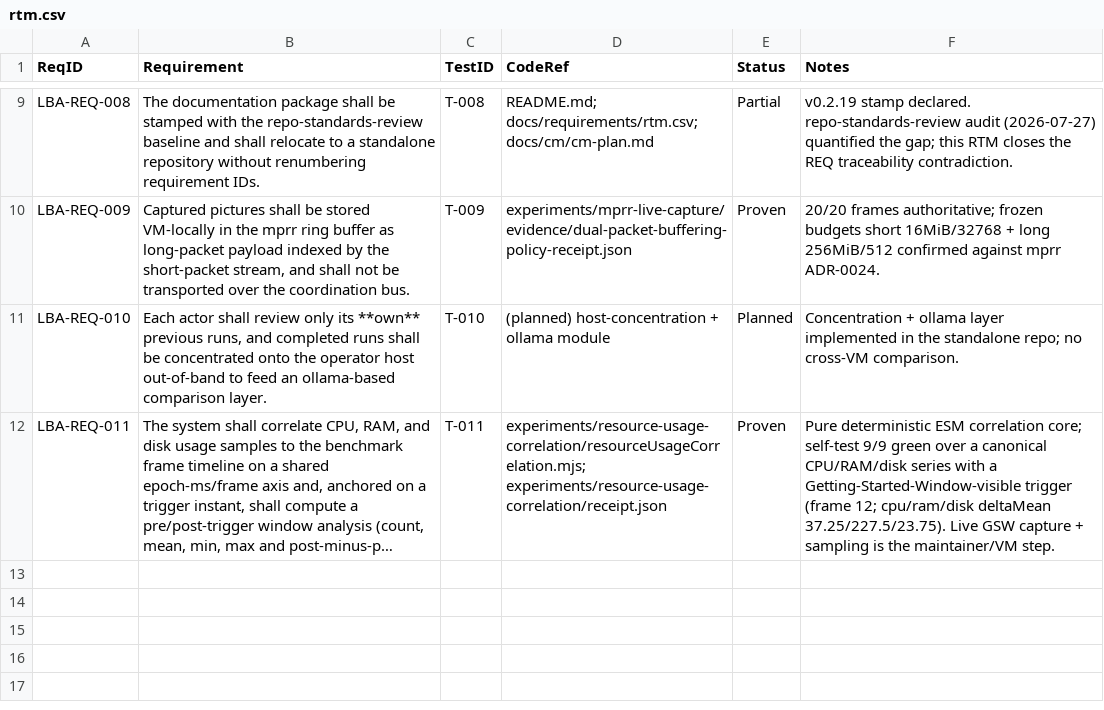
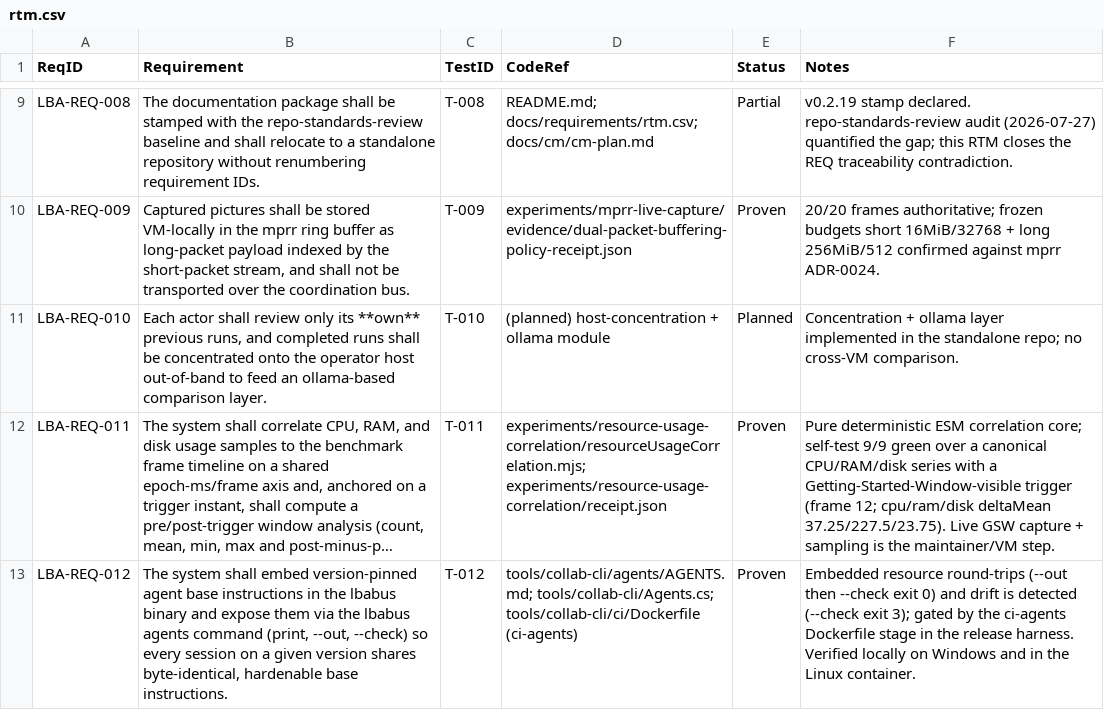
Before and after one commit to LabVIEW-Community-CI-CD/labview-benchmark-actor, a CSV file: docs/requirements/rtm.csv, drawn as a sheet; only a part is shown, gaps mark what is left out; long unchanged cells end in …; the diff names each change by its address in the sheet, - before the commit and + after, or states it on an @@ line.

Commit message:
feat(collab-cli): version-pinned agent base instructions via lbabus agents (#25)
Embeds a canonical AGENTS.md in the lbabus binary and adds lbabus agents (print / --out / --check) so every session on a given version shares byte-identical, hardenable base instructions. Post-build copies it to the output; cleanroom bootstrap materializes it. Gated by a new ci-agents Docker stage in the release harness. Bumps 0.5.0 -> 0.6.0. SRS/RTM LBA-REQ-012.

```diff
--- a/docs/requirements/rtm.csv
+++ b/docs/requirements/rtm.csv
+row 13: LBA-REQ-012 | The system shall embed version-pinned agent base instructions in the lbabus binary and expose them via the lbabus agents command (print, --out, --check) so every session on a given version shares byte-identical, hardenable base instructions. | T-012 | tools/collab-cli/agents/AGENTS.md; tools/collab-cli/Agents.cs; tools/collab-cli/ci/Dockerfile (ci-agents) | Proven | Embedded resource round-trips (--out then --check exit 0) and drift is detected (--check exit 3); gated by the ci-agents Dockerfile stage in the release harness. Verified locally on Windows and in the Linux container.
```
Also changed, not shown: 9 other files.
